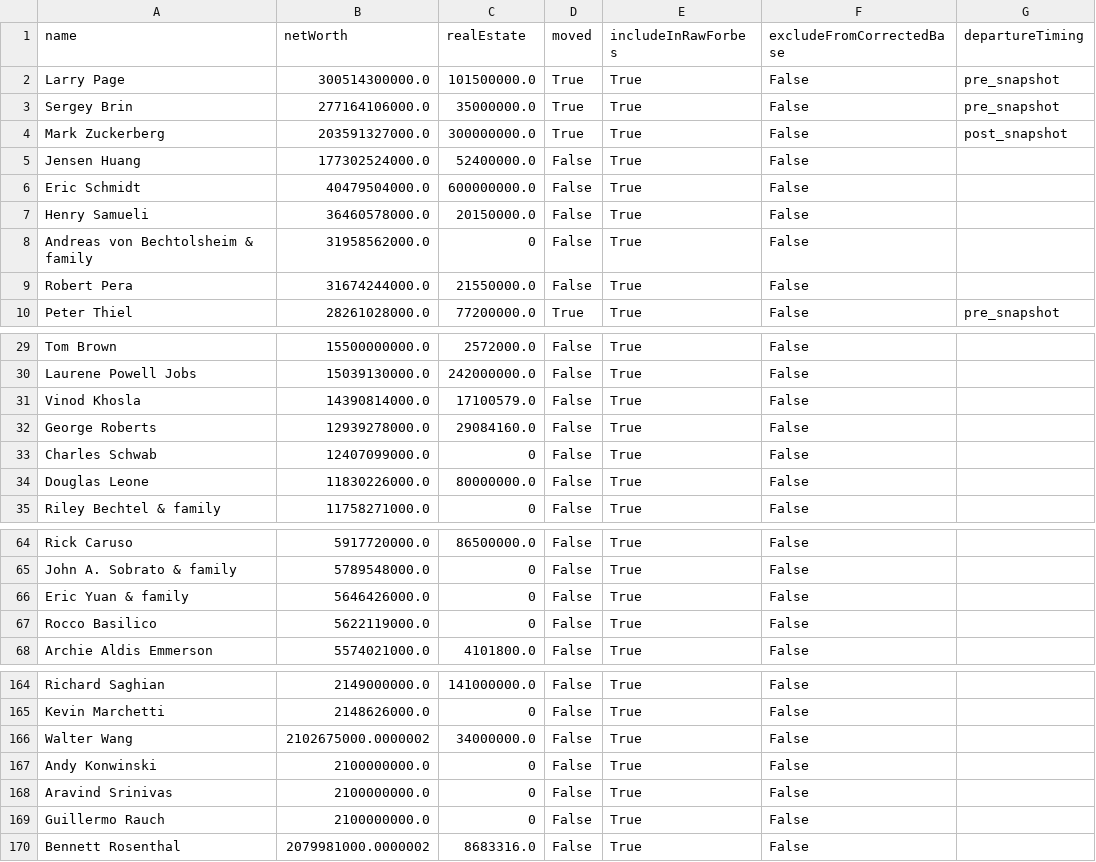
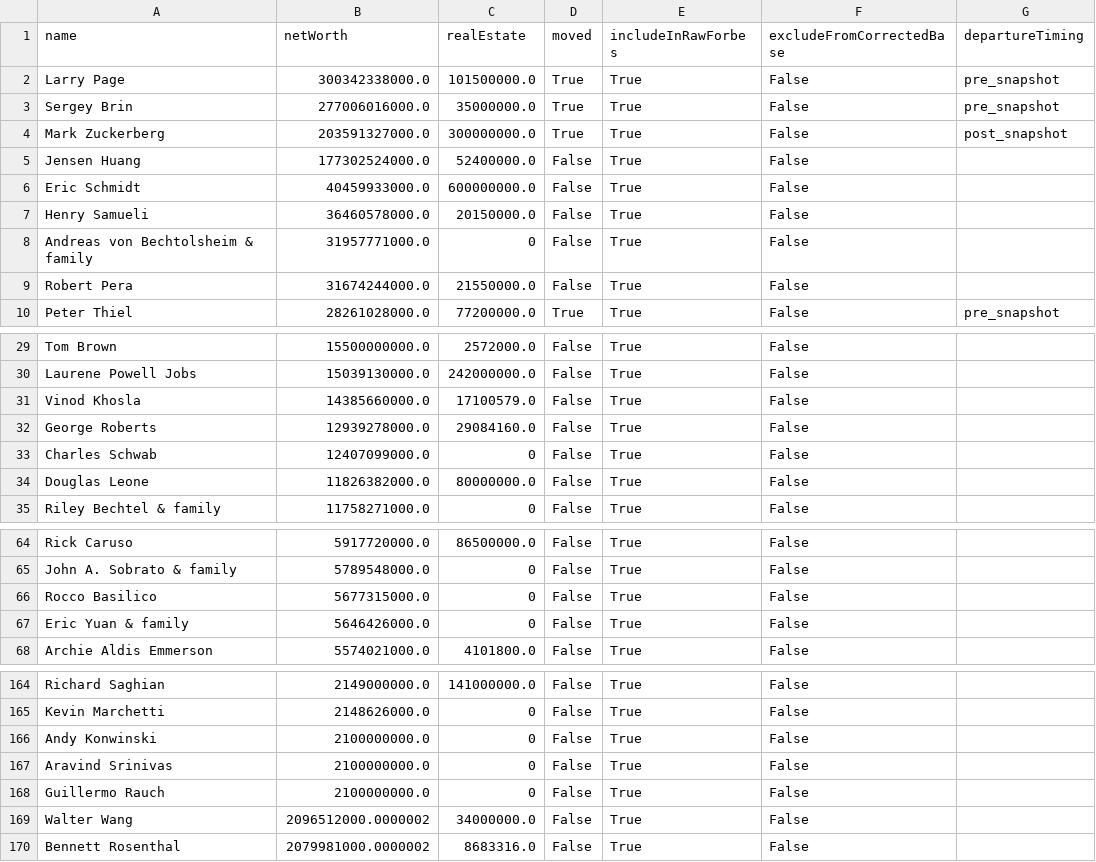
Before and after one commit to PolicyEngine/california-wealth-tax, a CSV file: data/billionaires_live.csv, drawn as a sheet; only a part is shown, gaps mark what is left out; the diff covers the shown part only.

```diff
--- a/data/billionaires_live.csv
+++ b/data/billionaires_live.csv
@@ -1,9 +1,9 @@
 name,netWorth,realEstate,moved,includeInRawForbes,excludeFromCorrectedBase,departureTiming
-Larry Page,300514300000.0,101500000.0,True,True,False,pre_snapshot
-Sergey Brin,277164106000.0,35000000.0,True,True,False,pre_snapshot
+Larry Page,300342338000.0,101500000.0,True,True,False,pre_snapshot
+Sergey Brin,277006016000.0,35000000.0,True,True,False,pre_snapshot
 Mark Zuckerberg,203591327000.0,300000000.0,True,True,False,post_snapshot
 Jensen Huang,177302524000.0,52400000.0,False,True,False,
-Eric Schmidt,40479504000.0,600000000.0,False,True,False,
+Eric Schmidt,40459933000.0,600000000.0,False,True,False,
 Henry Samueli,36460578000.0,20150000.0,False,True,False,
-Andreas von Bechtolsheim & family,31958562000.0,0,False,True,False,
+Andreas von Bechtolsheim & family,31957771000.0,0,False,True,False,
 Robert Pera,31674244000.0,21550000.0,False,True,False,
@@ -30,6 +30,6 @@ Tom Brown,15500000000.0,2572000.0,False,True,False,
 Laurene Powell Jobs,15039130000.0,242000000.0,False,True,False,
-Vinod Khosla,14390814000.0,17100579.0,False,True,False,
+Vinod Khosla,14385660000.0,17100579.0,False,True,False,
 George Roberts,12939278000.0,29084160.0,False,True,False,
 Charles Schwab,12407099000.0,0,False,True,False,
-Douglas Leone,11830226000.0,80000000.0,False,True,False,
+Douglas Leone,11826382000.0,80000000.0,False,True,False,
 Riley Bechtel & family,11758271000.0,0,False,True,False,
@@ -65,4 +65,4 @@ Rick Caruso,5917720000.0,86500000.0,False,True,False,
 John A. Sobrato & family,5789548000.0,0,False,True,False,
+Rocco Basilico,5677315000.0,0,False,True,False,
 Eric Yuan & family,5646426000.0,0,False,True,False,
-Rocco Basilico,5622119000.0,0,False,True,False,
 Archie Aldis Emmerson,5574021000.0,4101800.0,False,True,False,
@@ -165,3 +165,2 @@ Richard Saghian,2149000000.0,141000000.0,False,True,False,
 Kevin Marchetti,2148626000.0,0,False,True,False,
-Walter Wang,2102675000.0000002,34000000.0,False,True,False,
 Andy Konwinski,2100000000.0,0,False,True,False,
@@ -169,2 +168,3 @@ Aravind Srinivas,2100000000.0,0,False,True,False,
 Guillermo Rauch,2100000000.0,0,False,True,False,
+Walter Wang,2096512000.0000002,34000000.0,False,True,False,
 Bennett Rosenthal,2079981000.0000002,8683316.0,False,True,False,
```
Also changed, not shown: 9 edited cells elsewhere in this file, 3 other files.
